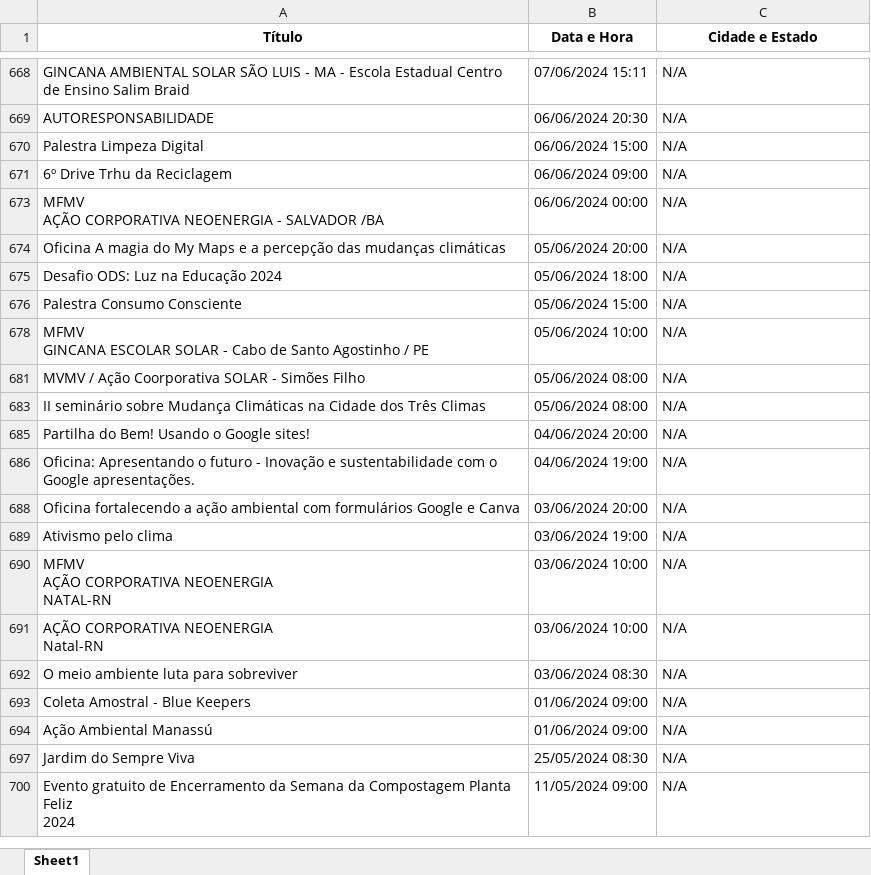
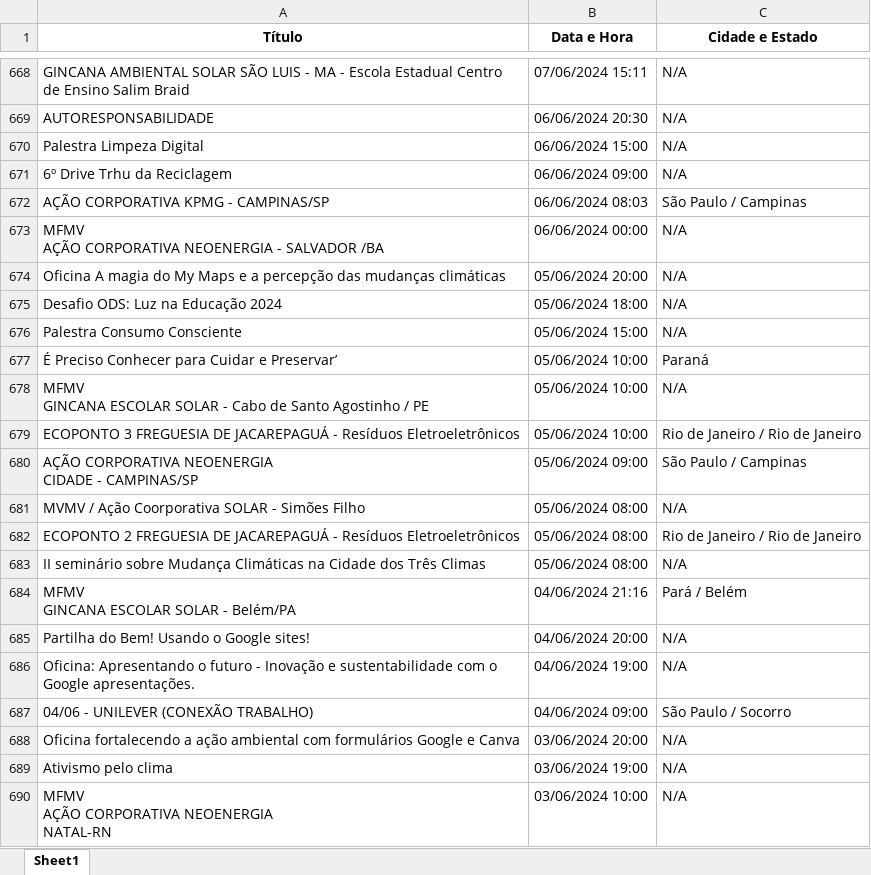
Before and after one commit to greickz/Limpa_Brasil, an Excel workbook: raspagem_limpa_brasil.xlsx, sheet Sheet1, drawn as a sheet; only a part is shown, gaps mark what is left out; the shorter side is filled out with more unchanged rows; values as stored, in another font and other column widths than the file's, no borders; ↵ is a line break in a cell; the diff covers the shown part only; the diff names each change by its address in the sheet, - before the commit and + after, or states it on an @@ line.

```diff
--- a/raspagem_limpa_brasil.xlsx (sheet Sheet1)
+++ b/raspagem_limpa_brasil.xlsx (sheet Sheet1)
@@ row 672 unhidden: AÇÃO CORPORATIVA KPMG - CAMPINAS/SP | 06/06/2024 08:03 | São Paulo / Campinas @@
@@ row 677 unhidden: É Preciso Conhecer para Cuidar e Preservar’ | 05/06/2024 10:00 | Paraná @@
@@ row 679 unhidden: ECOPONTO 3 FREGUESIA DE JACAREPAGUÁ - Resíduos Eletroeletrônicos | 05/06/2024 10:00 | Rio de Janeiro / Rio de Janeiro @@
@@ row 680 unhidden: AÇÃO CORPORATIVA NEOENERGIA ↵ CIDADE - CAMPINAS/SP | 05/06/2024 09:00 | São Paulo / Campinas @@
@@ row 682 unhidden: ECOPONTO 2 FREGUESIA DE JACAREPAGUÁ - Resíduos Eletroeletrônicos | 05/06/2024 08:00 | Rio de Janeiro / Rio de Janeiro @@
@@ row 684 unhidden: MFMV ↵ GINCANA ESCOLAR SOLAR - Belém/PA | 04/06/2024 21:16 | Pará / Belém @@
@@ row 687 unhidden: 04/06 - UNILEVER (CONEXÃO TRABALHO) | 04/06/2024 09:00 | São Paulo / Socorro @@
```
Also changed, not shown: 635 hidden or unhidden rows elsewhere in this sheet, planilha_educacao.xlsx, planilha_mutirao.xlsx, 2 other files.
